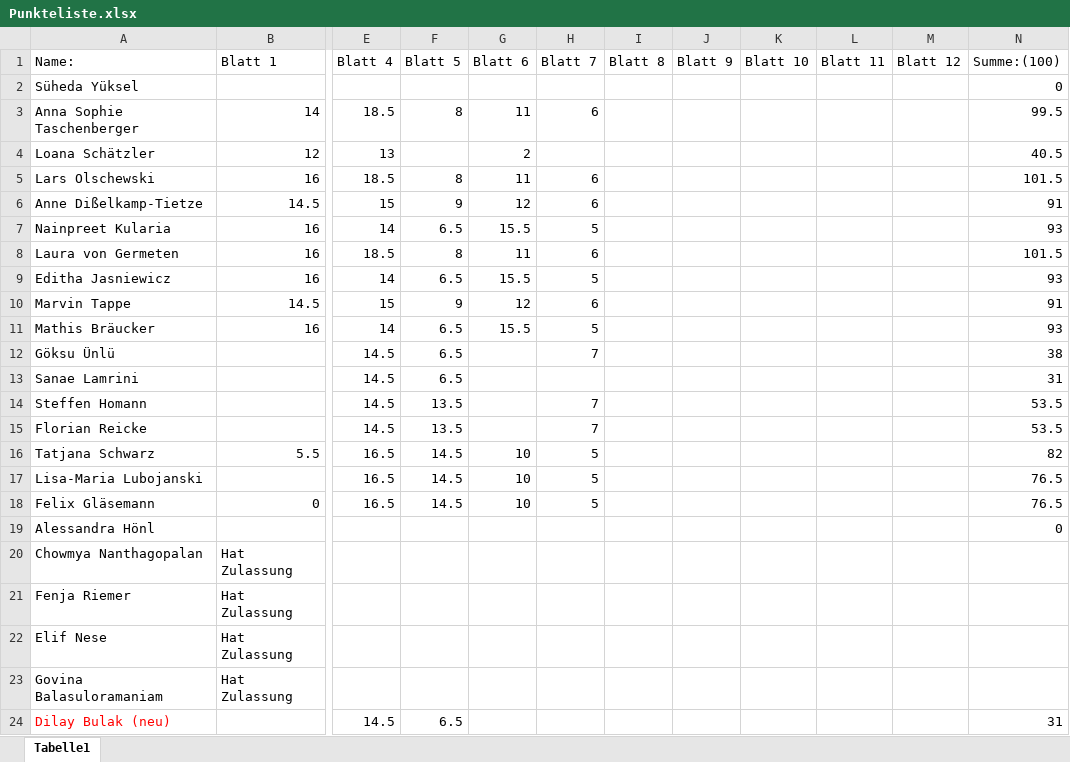
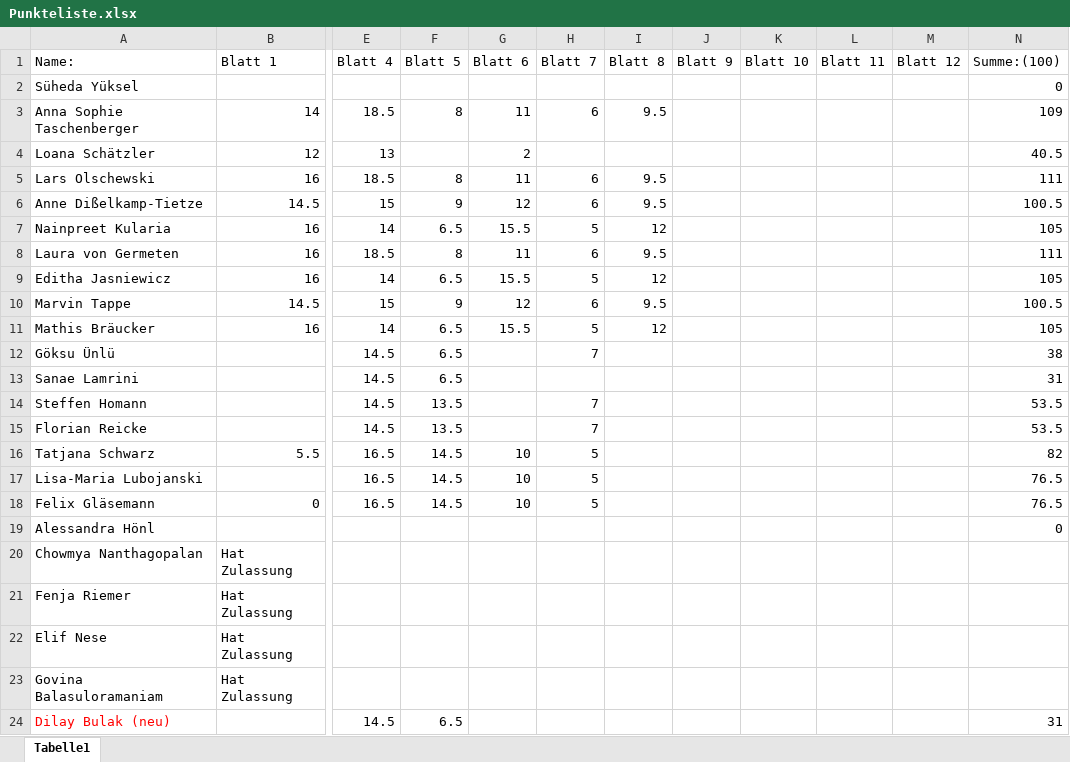
Before and after one commit to lauritzkl/-bungszettel, an Excel workbook: Punkteliste.xlsx, sheet Tabelle1, drawn as a sheet; only a part is shown, gaps mark what is left out; values as stored, in another font and other column widths than the file's, no borders; the diff names each change by its address in the sheet, - before the commit and + after, or states it on an @@ line.

Commit message:
Punkteliste

```diff
--- a/Punkteliste.xlsx (sheet Tabelle1)
+++ b/Punkteliste.xlsx (sheet Tabelle1)
-I3 (Blatt 8): (empty)
+I3 (Blatt 8): 9.5
-N3 (Summe:(100)): 99.5
+N3 (Summe:(100)): 109
-I5:I6 (Blatt 8): (empty)
+I5:I6 (Blatt 8): 9.5
-N5 (Summe:(100)): 101.5
+N5 (Summe:(100)): 111
-N6 (Summe:(100)): 91
+N6 (Summe:(100)): 100.5
-I7 (Blatt 8): (empty)
+I7 (Blatt 8): 12
-N7 (Summe:(100)): 93
+N7 (Summe:(100)): 105
-I8 (Blatt 8): (empty)
+I8 (Blatt 8): 9.5
-N8 (Summe:(100)): 101.5
+N8 (Summe:(100)): 111
-I9 (Blatt 8): (empty)
+I9 (Blatt 8): 12
-N9 (Summe:(100)): 93
+N9 (Summe:(100)): 105
-I10 (Blatt 8): (empty)
+I10 (Blatt 8): 9.5
-N10 (Summe:(100)): 91
+N10 (Summe:(100)): 100.5
-I11 (Blatt 8): (empty)
+I11 (Blatt 8): 12
-N11 (Summe:(100)): 93
+N11 (Summe:(100)): 105
```
